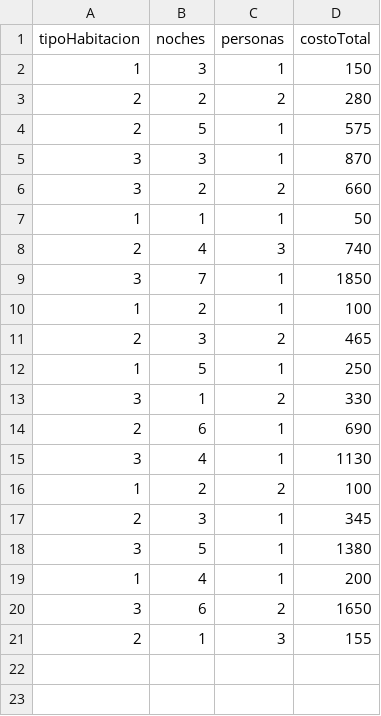
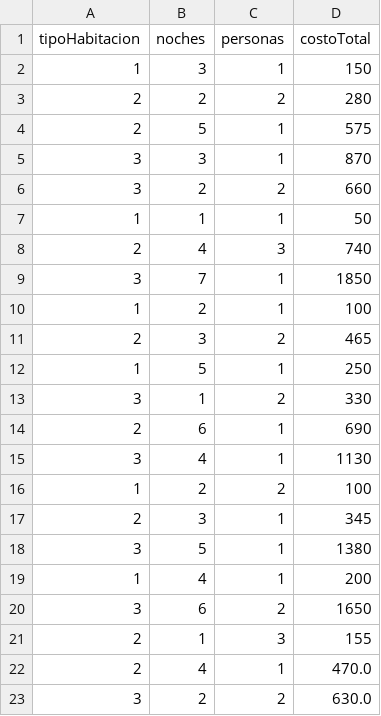
Before and after one commit to hmndzzl/POO-Ejercicio6-Interfaces, a CSV file: reservas.csv, drawn as a sheet; the diff names each change by its address in the sheet, - before the commit and + after, or states it on an @@ line.

```diff
--- a/reservas.csv
+++ b/reservas.csv
+row 22: 2 | 4 | 1 | 470.0
+row 23: 3 | 2 | 2 | 630.0
```
Also changed, not shown: 8 other files.
